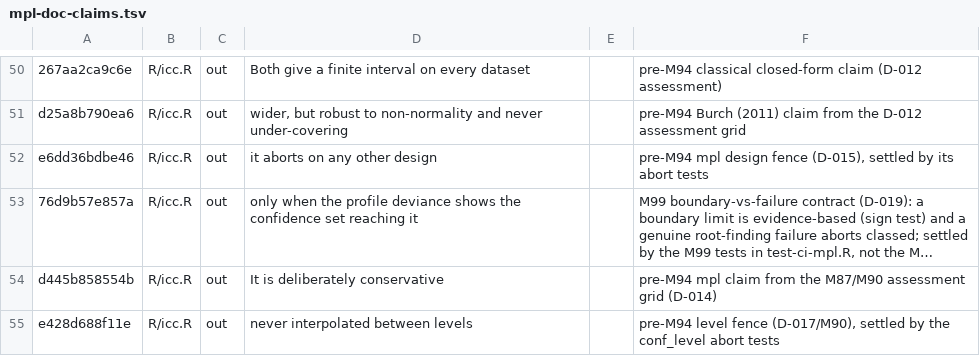
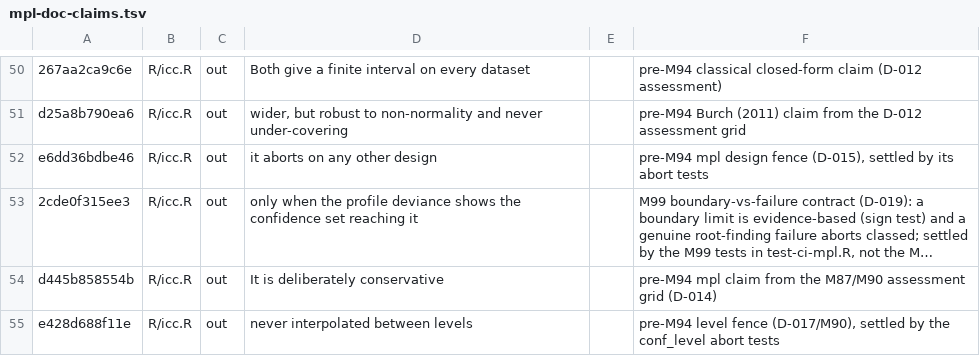
Before and after one commit to jmgirard/intraclass, a TSV file: data-raw/mpl-doc-claims.tsv, drawn as a sheet; only a part is shown, gaps mark what is left out; long unchanged cells end in …; the diff names each change by its address in the sheet, - before the commit and + after, or states it on an @@ line.

```diff
--- a/data-raw/mpl-doc-claims.tsv
+++ b/data-raw/mpl-doc-claims.tsv
-A53: 76d9b57e857a
+A53: 2cde0f315ee3
```
Also changed, not shown: 10 other files.
